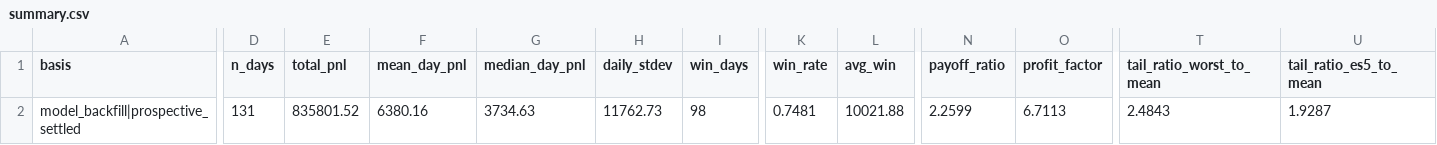
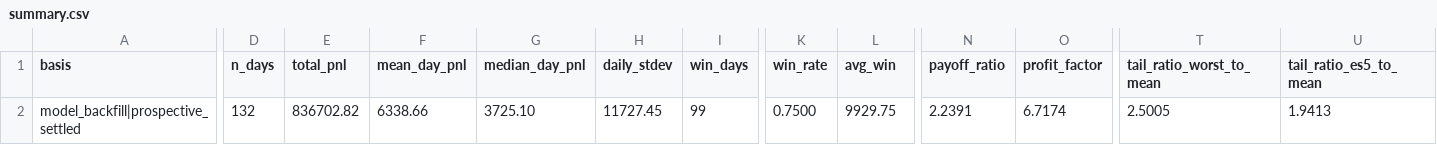
Before and after one commit to jameskim247/ptp-track-record, a CSV file: data/summary.csv, drawn as a sheet; only a part is shown, gaps mark what is left out; the diff covers the shown part only; the diff names each change by its address in the sheet, - before the commit and + after, or states it on an @@ line.

```diff
--- a/data/summary.csv
+++ b/data/summary.csv
-D2 (n_days): 131
+D2 (n_days): 132
-E2 (total_pnl): 835801.52
+E2 (total_pnl): 836702.82
-F2 (mean_day_pnl): 6380.16
+F2 (mean_day_pnl): 6338.66
-G2 (median_day_pnl): 3734.63
+G2 (median_day_pnl): 3725.10
-H2 (daily_stdev): 11762.73
+H2 (daily_stdev): 11727.45
-I2 (win_days): 98
+I2 (win_days): 99
-K2 (win_rate): 0.7481
+K2 (win_rate): 0.7500
-L2 (avg_win): 10021.88
+L2 (avg_win): 9929.75
-N2 (payoff_ratio): 2.2599
+N2 (payoff_ratio): 2.2391
-O2 (profit_factor): 6.7113
+O2 (profit_factor): 6.7174
-T2 (tail_ratio_worst_to_mean): 2.4843
+T2 (tail_ratio_worst_to_mean): 2.5005
-U2 (tail_ratio_es5_to_mean): 1.9287
+U2 (tail_ratio_es5_to_mean): 1.9413
```
Also changed, not shown: 7 edited cells elsewhere in this file, data/daily.csv, data/monthly.csv, 5 other files.
